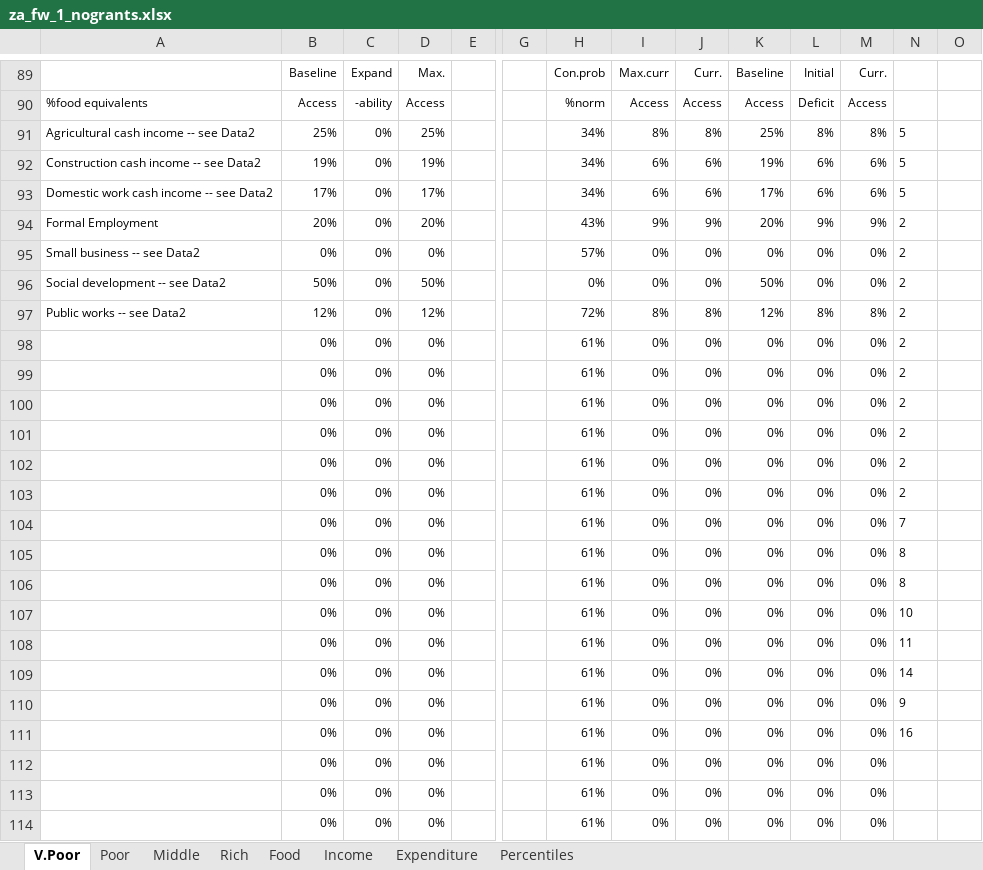
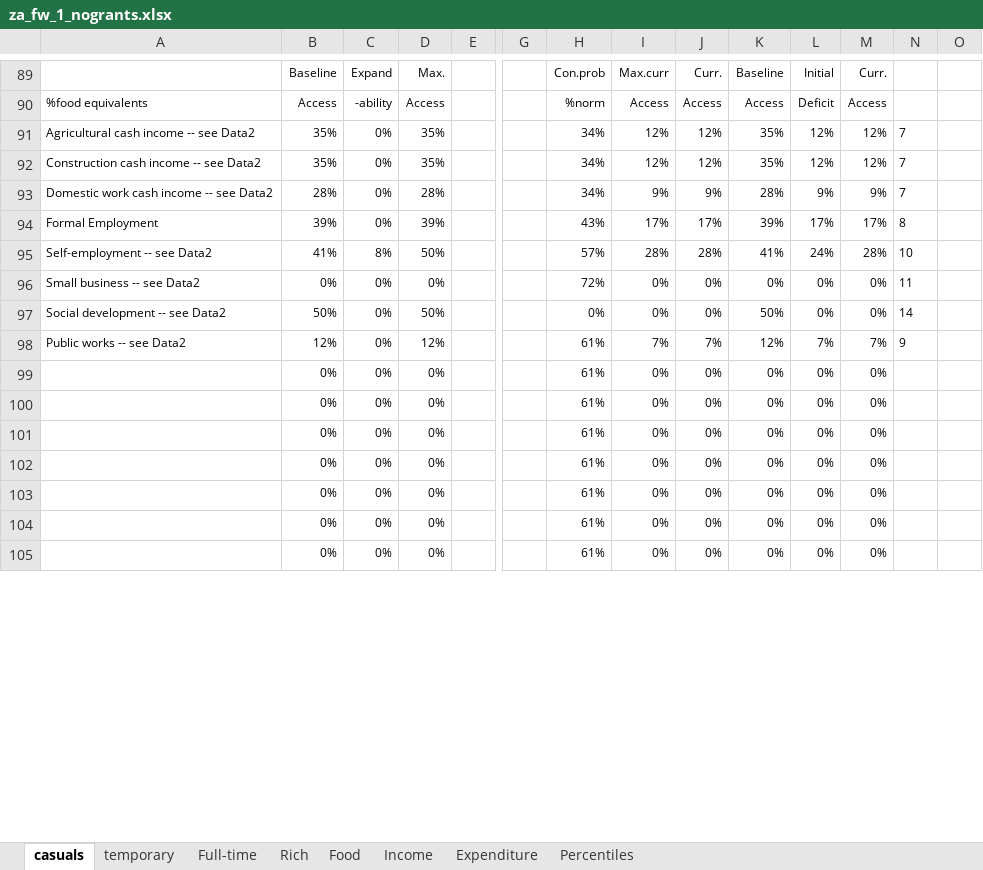
Before and after one commit to chezearth-personal/HEA-Analysis-ZA-2016, an Excel workbook: spreadsheets/za_fw_1_nogrants.xlsx, sheet casuals, drawn as a sheet; only a part is shown, gaps mark what is left out; the shorter side is filled out with more unchanged rows; values as stored, in another font and other column widths than the file's, no borders; conditional formats not drawn; removed rows and columns are numbered as before the commit, all else as after; rows hold the shown columns only; the diff covers the shown part only; the diff names each change by its address in the sheet, - before the commit and + after, or states it on an @@ line.

```diff
--- a/spreadsheets/za_fw_1_nogrants.xlsx (sheet casuals)
+++ b/spreadsheets/za_fw_1_nogrants.xlsx (sheet casuals)
-sheet tab: V.Poor
+sheet tab: casuals
-sheet tab: Poor
+sheet tab: temporary
-sheet tab: Middle
+sheet tab: Full-time
-row 91: Agricultural cash income -- see Data2 | 25% | 0% | 25% |  |  | 34% | 8% | 8% | 25% | 8% | 8% | 5
-row 92: Construction cash income -- see Data2 | 19% | 0% | 19% |  |  | 34% | 6% | 6% | 19% | 6% | 6% | 5
-row 93: Domestic work cash income -- see Data2 | 17% | 0% | 17% |  |  | 34% | 6% | 6% | 17% | 6% | 6% | 5
-row 94: Formal Employment | 20% | 0% | 20% |  |  | 43% | 9% | 9% | 20% | 9% | 9% | 2
+row 91: Agricultural cash income -- see Data2 | 35% | 0% | 35% |  |  | 34% | 12% | 12% | 35% | 12% | 12% | 7
+row 92: Construction cash income -- see Data2 | 35% | 0% | 35% |  |  | 34% | 12% | 12% | 35% | 12% | 12% | 7
+row 93: Domestic work cash income -- see Data2 | 28% | 0% | 28% |  |  | 34% | 9% | 9% | 28% | 9% | 9% | 7
+row 94: Formal Employment | 39% | 0% | 39% |  |  | 43% | 17% | 17% | 39% | 17% | 17% | 8
+row 95: Self-employment -- see Data2 | 41% | 8% | 50% |  |  | 57% | 28% | 28% | 41% | 24% | 28% | 10
-H96: 57%
+H96: 72%
-N96: 2
+N96: 11
-N97: 2
+N97: 14
-H98: 72%
+H98: 61%
-I98: 8%
+I98: 7%
-J98: 8%
+J98: 7%
-L98: 8%
+L98: 7%
-M98: 8%
+M98: 7%
-N98: 2
+N98: 9
-row 98:  | 0% | 0% | 0% |  |  | 61% | 0% | 0% | 0% | 0% | 0% | 2
-row 99:  | 0% | 0% | 0% |  |  | 61% | 0% | 0% | 0% | 0% | 0% | 2
-row 100:  | 0% | 0% | 0% |  |  | 61% | 0% | 0% | 0% | 0% | 0% | 2
-row 101:  | 0% | 0% | 0% |  |  | 61% | 0% | 0% | 0% | 0% | 0% | 2
-row 102:  | 0% | 0% | 0% |  |  | 61% | 0% | 0% | 0% | 0% | 0% | 2
-row 103:  | 0% | 0% | 0% |  |  | 61% | 0% | 0% | 0% | 0% | 0% | 2
-row 104:  | 0% | 0% | 0% |  |  | 61% | 0% | 0% | 0% | 0% | 0% | 7
-row 105:  | 0% | 0% | 0% |  |  | 61% | 0% | 0% | 0% | 0% | 0% | 8
-row 106:  | 0% | 0% | 0% |  |  | 61% | 0% | 0% | 0% | 0% | 0% | 8
-row 107:  | 0% | 0% | 0% |  |  | 61% | 0% | 0% | 0% | 0% | 0% | 10
-row 108:  | 0% | 0% | 0% |  |  | 61% | 0% | 0% | 0% | 0% | 0% | 11
-row 109:  | 0% | 0% | 0% |  |  | 61% | 0% | 0% | 0% | 0% | 0% | 14
-row 110:  | 0% | 0% | 0% |  |  | 61% | 0% | 0% | 0% | 0% | 0% | 9
-row 111:  | 0% | 0% | 0% |  |  | 61% | 0% | 0% | 0% | 0% | 0% | 16
```
Also changed, not shown: 17 added rows, 4 removed rows, 189 edited cells and cell formats elsewhere in this sheet, sheet Percentiles, sheet temporary, sheet Full-time, sheet Rich, sheet Income, formulas that keep their value, charts or pictures, spreadsheets/za_fw_0_nogrants.xlsx, spreadsheets/za_up_0.xlsx, 38 other files.
